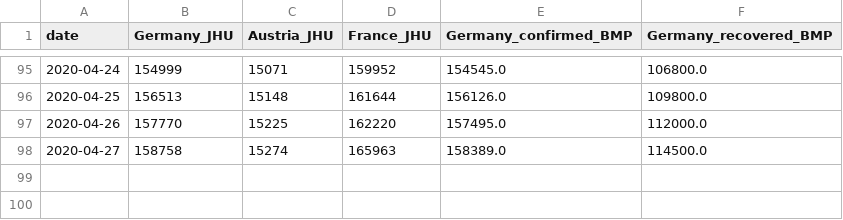
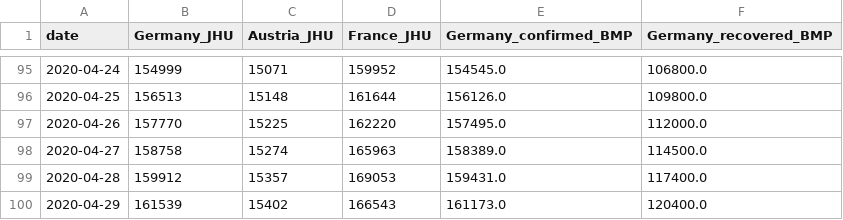
Before and after one commit to mbyt/covid-19_analysis, a CSV file: cases.csv, drawn as a sheet; only a part is shown, gaps mark what is left out.

Commit message:
include cases of two days, minor improvements

```diff
--- a/cases.csv
+++ b/cases.csv
@@ -98 +98,3 @@ date,Germany_JHU,Austria_JHU,France_JHU,Germany_confirmed_BMP,Germany_recovered_
 2020-04-27,158758,15274,165963,158389.0,114500.0
+2020-04-28,159912,15357,169053,159431.0,117400.0
+2020-04-29,161539,15402,166543,161173.0,120400.0
```
Also changed, not shown: 3 other files.
